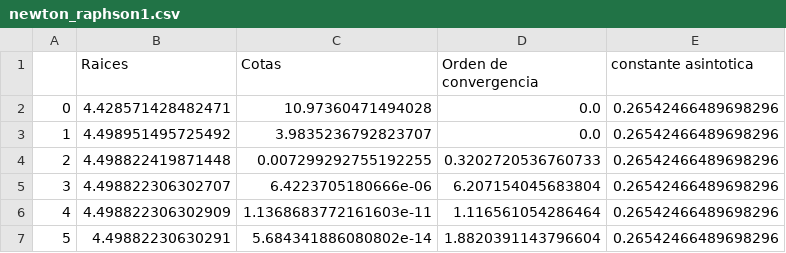
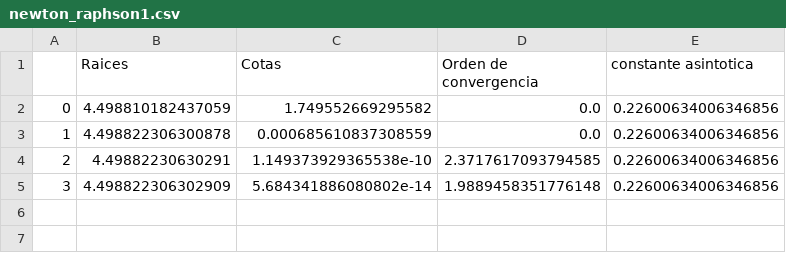
Before and after one commit to valencorrea/AnalisisNumerico-I, a CSV file: tp1/ejercicio3raices/item_e/tablas/newton_raphson1.csv, drawn as a sheet.

Commit message:
cambios en item e

```diff
--- a/tp1/ejercicio3raices/item_e/tablas/newton_raphson1.csv
+++ b/tp1/ejercicio3raices/item_e/tablas/newton_raphson1.csv
@@ -1,7 +1,5 @@
 ,Raices,Cotas,Orden de convergencia,constante asintotica
-0,4.428571428482471,10.97360471494028,0.0,0.26542466489698296
-1,4.498951495725492,3.9835236792823707,0.0,0.26542466489698296
-2,4.498822419871448,0.007299292755192255,0.3202720536760733,0.26542466489698296
-3,4.498822306302707,6.4223705180666e-06,6.207154045683804,0.26542466489698296
-4,4.498822306302909,1.1368683772161603e-11,1.116561054286464,0.26542466489698296
-5,4.49882230630291,5.684341886080802e-14,1.8820391143796604,0.26542466489698296
+0,4.498810182437059,1.749552669295582,0.0,0.22600634006346856
+1,4.498822306300878,0.000685610837308559,0.0,0.22600634006346856
+2,4.49882230630291,1.149373929365538e-10,2.3717617093794585,0.22600634006346856
+3,4.498822306302909,5.684341886080802e-14,1.9889458351776148,0.22600634006346856
```
Also changed, not shown: tp1/ejercicio3raices/item_e/tablas/newton_raphson_modificado1.csv, 6 other files.
